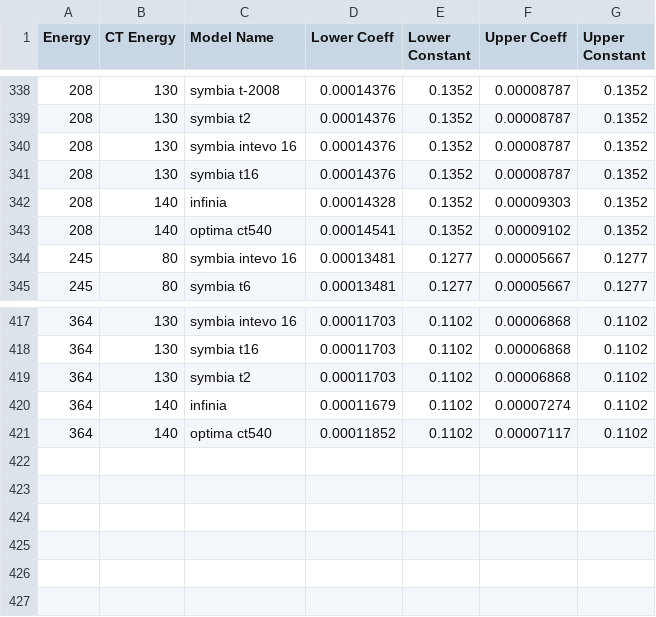
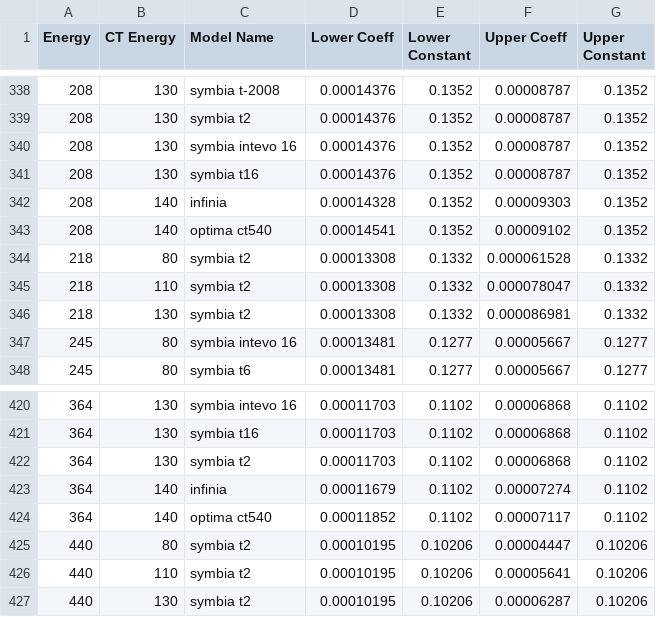
Before and after one commit to PyTomography/PyTomography, a CSV file: src/pytomography/data/ct_table.csv, drawn as a sheet; only a part is shown, gaps mark what is left out.

Commit message:
update CT table for Ac-225 bilinear curves

```diff
--- a/src/pytomography/data/ct_table.csv
+++ b/src/pytomography/data/ct_table.csv
@@ -343,2 +343,5 @@ Energy,CT Energy,Model Name,Lower Coeff,Lower Constant,Upper Coeff,Upper Constan
 208,140,optima ct540,0.00014541,0.1352,0.00009102,0.1352
+218,80,symbia t2,0.00013308,0.1332,0.000061528,0.1332
+218,110,symbia t2,0.00013308,0.1332,0.000078047,0.1332
+218,130,symbia t2,0.00013308,0.1332,0.000086981,0.1332
 245,80,symbia intevo 16,0.00013481,0.1277,0.00005667,0.1277
@@ -421 +424,4 @@ Energy,CT Energy,Model Name,Lower Coeff,Lower Constant,Upper Coeff,Upper Constan
 364,140,optima ct540,0.00011852,0.1102,0.00007117,0.1102
+440,80,symbia t2,0.00010195,0.10206,0.00004447,0.10206
+440,110,symbia t2,0.00010195,0.10206,0.00005641,0.10206
+440,130,symbia t2,0.00010195,0.10206,0.00006287,0.10206
```
